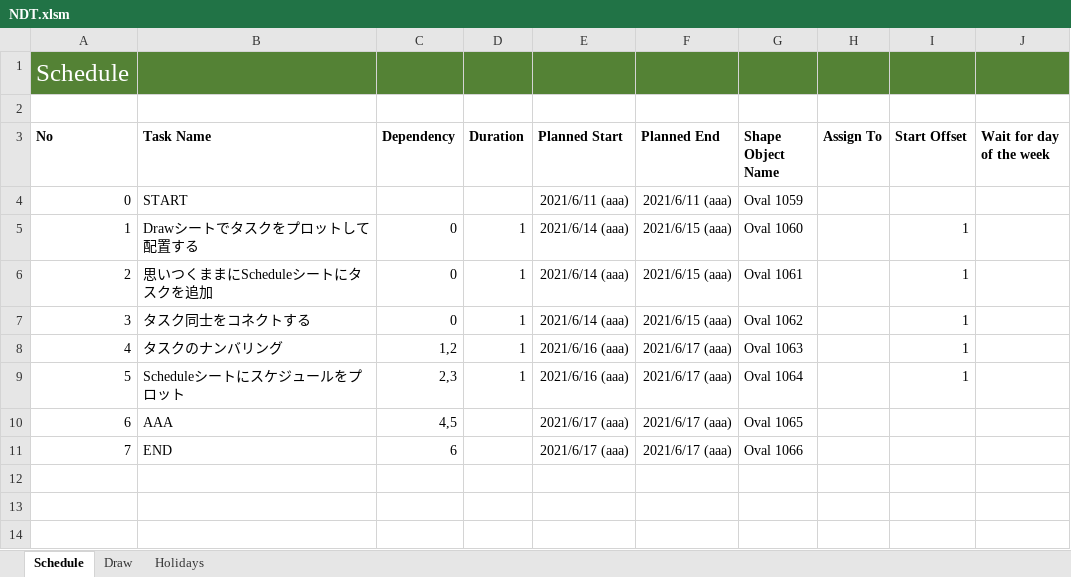
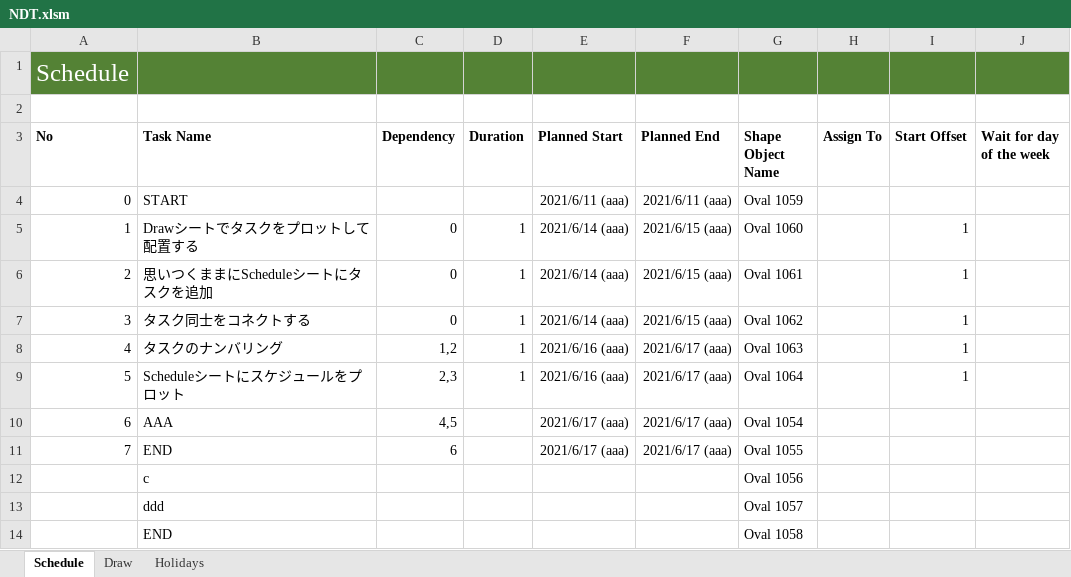
Before and after one commit to thom-jp/NetworkDiagramToolForExcel, an Excel workbook: bin/NDT.xlsm, sheet Schedule, drawn as a sheet; values as stored, in another font and other column widths than the file's, no borders; charts and pictures not drawn; the diff names each change by its address in the sheet, - before the commit and + after, or states it on an @@ line.

```diff
--- a/bin/NDT.xlsm (sheet Schedule)
+++ b/bin/NDT.xlsm (sheet Schedule)
-G10 (Shape Object Name): Oval 1065
+G10 (Shape Object Name): Oval 1054
-G11 (Shape Object Name): Oval 1066
+G11 (Shape Object Name): Oval 1055
+row 12:  | c |  |  |  |  | Oval 1056
+row 13:  | ddd |  |  |  |  | Oval 1057
+row 14:  | END |  |  |  |  | Oval 1058
```
Also changed, not shown: charts or pictures, 1 other file.
